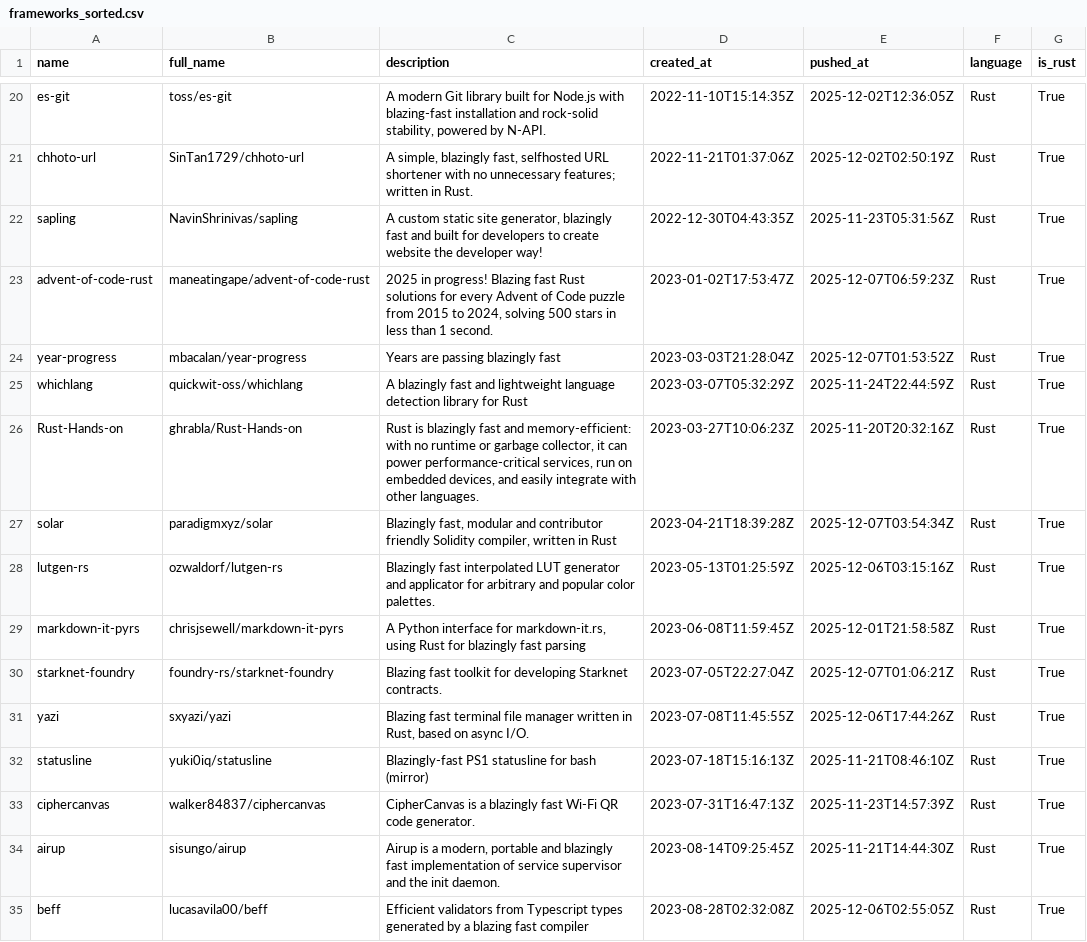
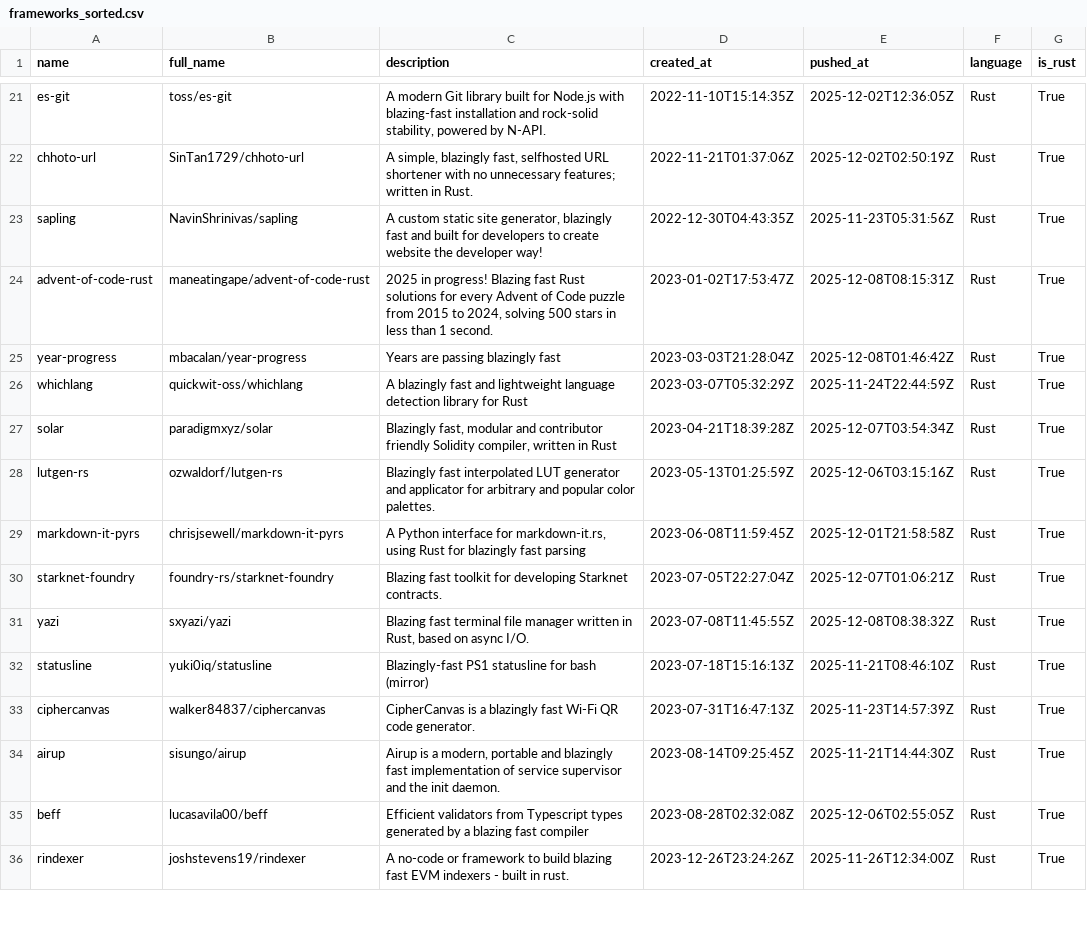
Before and after one commit to ninpnin/days-since-blazingly-fast, a CSV file: data/frameworks_sorted.csv, drawn as a sheet; only a part is shown, gaps mark what is left out; the shorter side is filled out with more unchanged rows; the diff covers the shown part only.

```diff
--- a/data/frameworks_sorted.csv
+++ b/data/frameworks_sorted.csv
@@ -22,6 +23,5 @@ chhoto-url,SinTan1729/chhoto-url,"A simple, blazingly fast, selfhosted URL short
 sapling,NavinShrinivas/sapling,"A custom static site generator, blazingly fast and built for developers to create website the developer way!",2022-12-30T04:43:35Z,2025-11-23T05:31:56Z,Rust,True
-advent-of-code-rust,maneatingape/advent-of-code-rust,"2025 in progress! Blazing fast Rust solutions for every Advent of Code puzzle from 2015 to 2024, solving 500 stars in less than 1 second.",2023-01-02T17:53:47Z,2025-12-07T06:59:23Z,Rust,True
-year-progress,mbacalan/year-progress,Years are passing blazingly fast,2023-03-03T21:28:04Z,2025-12-07T01:53:52Z,Rust,True
+advent-of-code-rust,maneatingape/advent-of-code-rust,"2025 in progress! Blazing fast Rust solutions for every Advent of Code puzzle from 2015 to 2024, solving 500 stars in less than 1 second.",2023-01-02T17:53:47Z,2025-12-08T08:15:31Z,Rust,True
+year-progress,mbacalan/year-progress,Years are passing blazingly fast,2023-03-03T21:28:04Z,2025-12-08T01:46:42Z,Rust,True
 whichlang,quickwit-oss/whichlang,A blazingly fast and lightweight language detection library for Rust,2023-03-07T05:32:29Z,2025-11-24T22:44:59Z,Rust,True
-Rust-Hands-on,ghrabla/Rust-Hands-on,"Rust is blazingly fast and memory-efficient: with no runtime or garbage collector, it can power performance-critical services, run on embedded devices, and easily integrate with other languages.",2023-03-27T10:06:23Z,2025-11-20T20:32:16Z,Rust,True
 solar,paradigmxyz/solar,"Blazingly fast, modular and contributor friendly Solidity compiler, written in Rust",2023-04-21T18:39:28Z,2025-12-07T03:54:34Z,Rust,True
@@ -30,3 +30,3 @@ markdown-it-pyrs,chrisjsewell/markdown-it-pyrs,"A Python interface for markdown-
 starknet-foundry,foundry-rs/starknet-foundry,Blazing fast toolkit for developing Starknet contracts.,2023-07-05T22:27:04Z,2025-12-07T01:06:21Z,Rust,True
-yazi,sxyazi/yazi," Blazing fast terminal file manager written in Rust, based on async I/O.",2023-07-08T11:45:55Z,2025-12-06T17:44:26Z,Rust,True
+yazi,sxyazi/yazi," Blazing fast terminal file manager written in Rust, based on async I/O.",2023-07-08T11:45:55Z,2025-12-08T08:38:32Z,Rust,True
 statusline,yuki0iq/statusline,Blazingly-fast PS1 statusline for bash (mirror),2023-07-18T15:16:13Z,2025-11-21T08:46:10Z,Rust,True
```
Also changed, not shown: 9 added rows, 3 removed rows and 27 edited cells elsewhere in this file, data/aggregated_results.csv, data/sample.csv, 6 other files.
